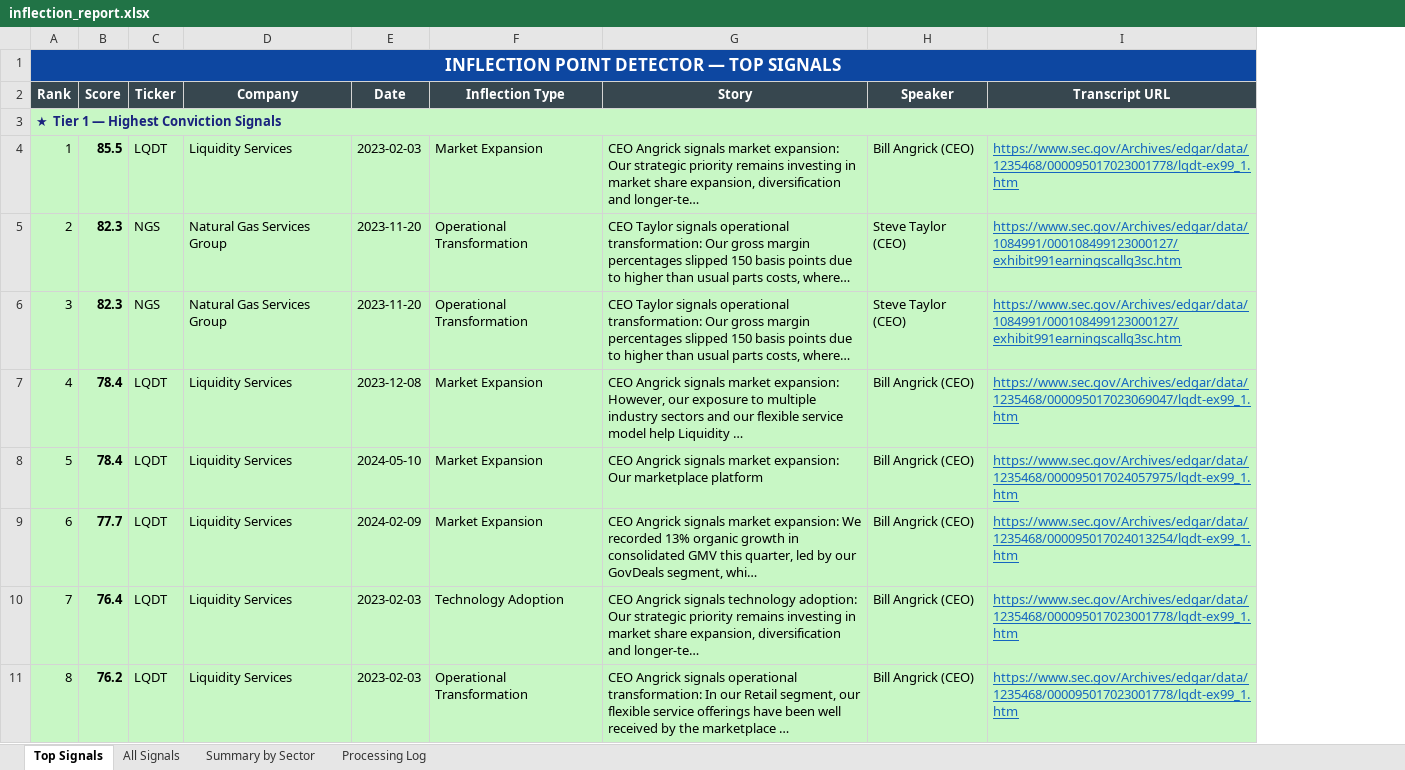
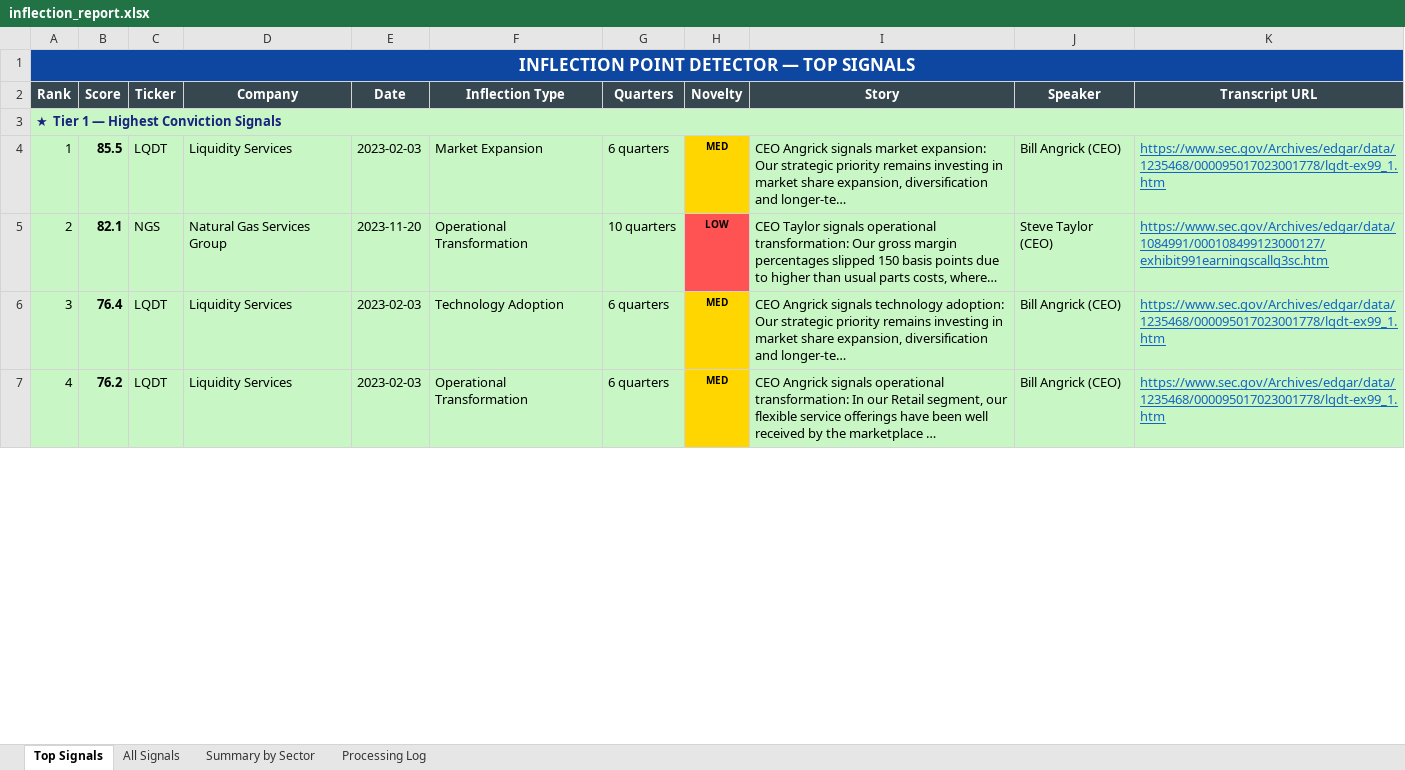
Before and after one commit to achristie-ui-001/Rep1, an Excel workbook: results/inflection_report.xlsx, sheet Top Signals, drawn as a sheet; only a part is shown; values as stored, in another font and other column widths than the file's, no borders; removed rows and columns are numbered as before the commit, all else as after; the diff covers the shown part only; the diff names each change by its address in the sheet, - before the commit and + after, or states it on an @@ line.

```diff
--- a/results/inflection_report.xlsx (sheet Top Signals)
+++ b/results/inflection_report.xlsx (sheet Top Signals)
+column G (Quarters), rows 4-7: 6 quarters | 10 quarters | 6 quarters | 6 quarters
+column H (Novelty), rows 4-7: MED | LOW | MED | MED
-B5 (Score): 82.3
+B5 (Score): 82.1
-row 6: 3 | 82.3 | NGS | Natural Gas Services Group | 2023-11-20 | Operational Transformation | CEO Taylor signals operational transformation: Our gross margin percentages slipped 150 basis points due to higher than usual parts costs, where… | Steve Taylor (CEO) | https://www.sec.gov/Archives/edgar/data/1084991/000108499123000127/exhibit991earningscallq3sc.htm
-row 7: 4 | 78.4 | LQDT | Liquidity Services | 2023-12-08 | Market Expansion | CEO Angrick signals market expansion: However, our exposure to multiple industry sectors and our flexible service model help Liquidity … | Bill Angrick (CEO) | https://www.sec.gov/Archives/edgar/data/1235468/000095017023069047/lqdt-ex99_1.htm
-row 8: 5 | 78.4 | LQDT | Liquidity Services | 2024-05-10 | Market Expansion | CEO Angrick signals market expansion: Our marketplace platform | Bill Angrick (CEO) | https://www.sec.gov/Archives/edgar/data/1235468/000095017024057975/lqdt-ex99_1.htm
-row 9: 6 | 77.7 | LQDT | Liquidity Services | 2024-02-09 | Market Expansion | CEO Angrick signals market expansion: We recorded 13% organic growth in consolidated GMV this quarter, led by our GovDeals segment, whi… | Bill Angrick (CEO) | https://www.sec.gov/Archives/edgar/data/1235468/000095017024013254/lqdt-ex99_1.htm
@@ column A (Rank) renumbered between rows 6 and 24 @@
```
Also changed, not shown: 6 added rows, 31 removed rows and 36 edited cells elsewhere in this sheet, sheet All Signals, sheet Processing Log, sheet Summary by Sector, 5 other files.
